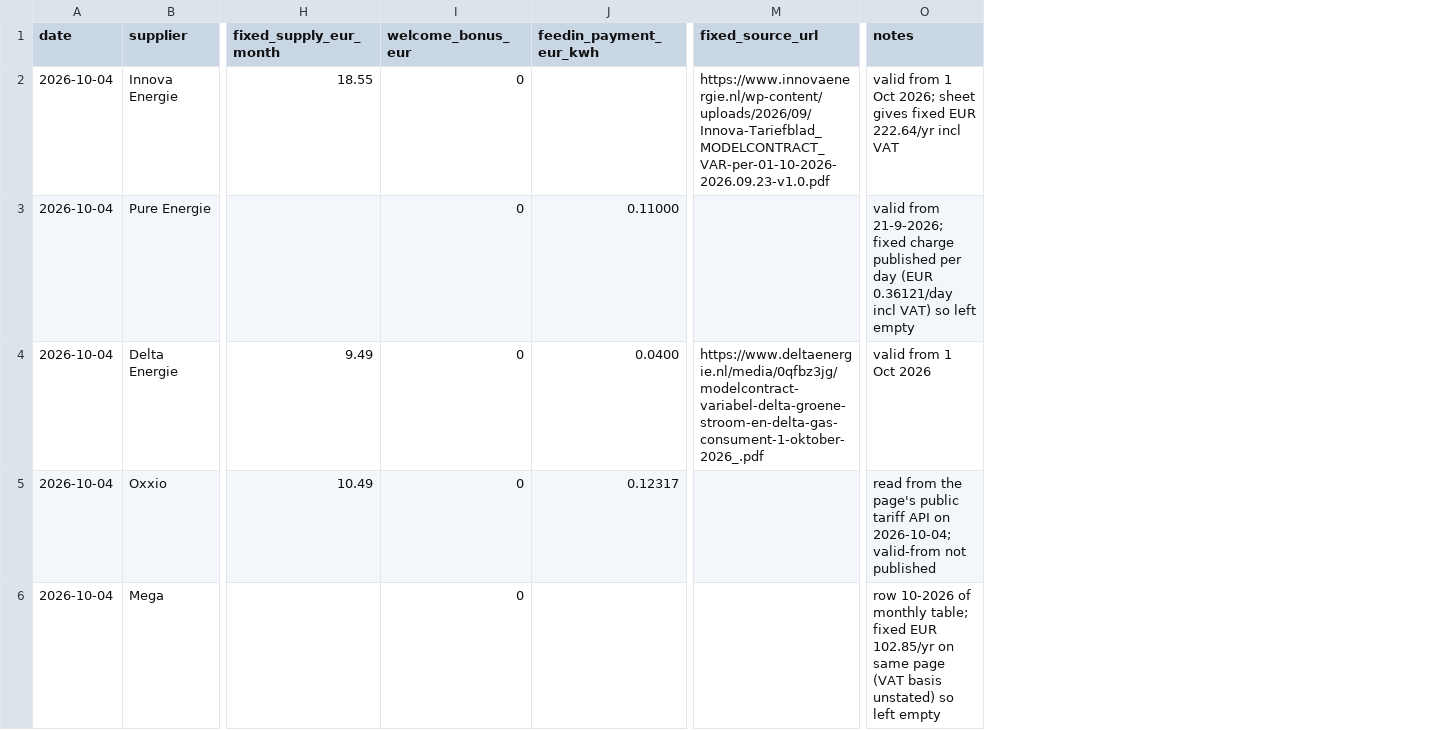
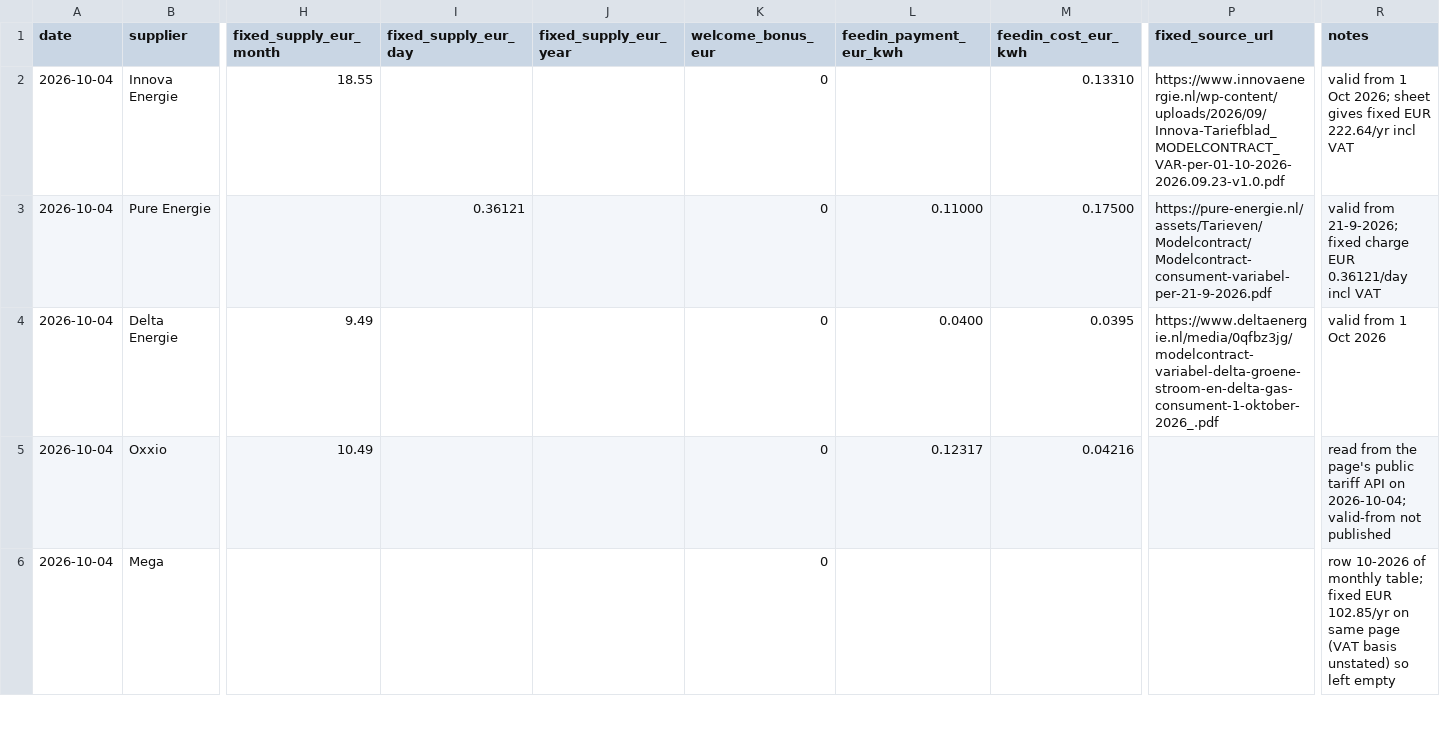
Before and after one commit to TurquoiseStrike/wolfheze-energy, a CSV file: docs/data/energy.csv, drawn as a sheet; only a part is shown, gaps mark what is left out; addresses are those after the commit; the diff names each change by its address in the sheet, - before the commit and + after, or states it on an @@ line.

Commit message:
Advice card, more internet providers, fixed charges per day/year, net feed-in, water incl. tap-water tax, sources.json memory

```diff
--- a/docs/data/energy.csv
+++ b/docs/data/energy.csv
+column I (fixed_supply_eur_day), row 3: 0.36121
+column J (fixed_supply_eur_year), empty
+column M (feedin_cost_eur_kwh), rows 2-5: 0.13310 | 0.17500 | 0.0395 | 0.04216
-P3 (fixed_source_url): (empty)
+P3 (fixed_source_url): https://pure-energie.nl/assets/Tarieven/Modelcontract/Modelcontract-consument-variabel-per-21-9-2026.pdf
-R3 (notes): …fixed charge published per day (EUR 0.36121/day incl VAT) so left empty
+R3 (notes): …fixed charge EUR 0.36121/day incl VAT
```
Also changed, not shown: docs/data/daily_best.csv, docs/data/internet.csv, 8 other files.
